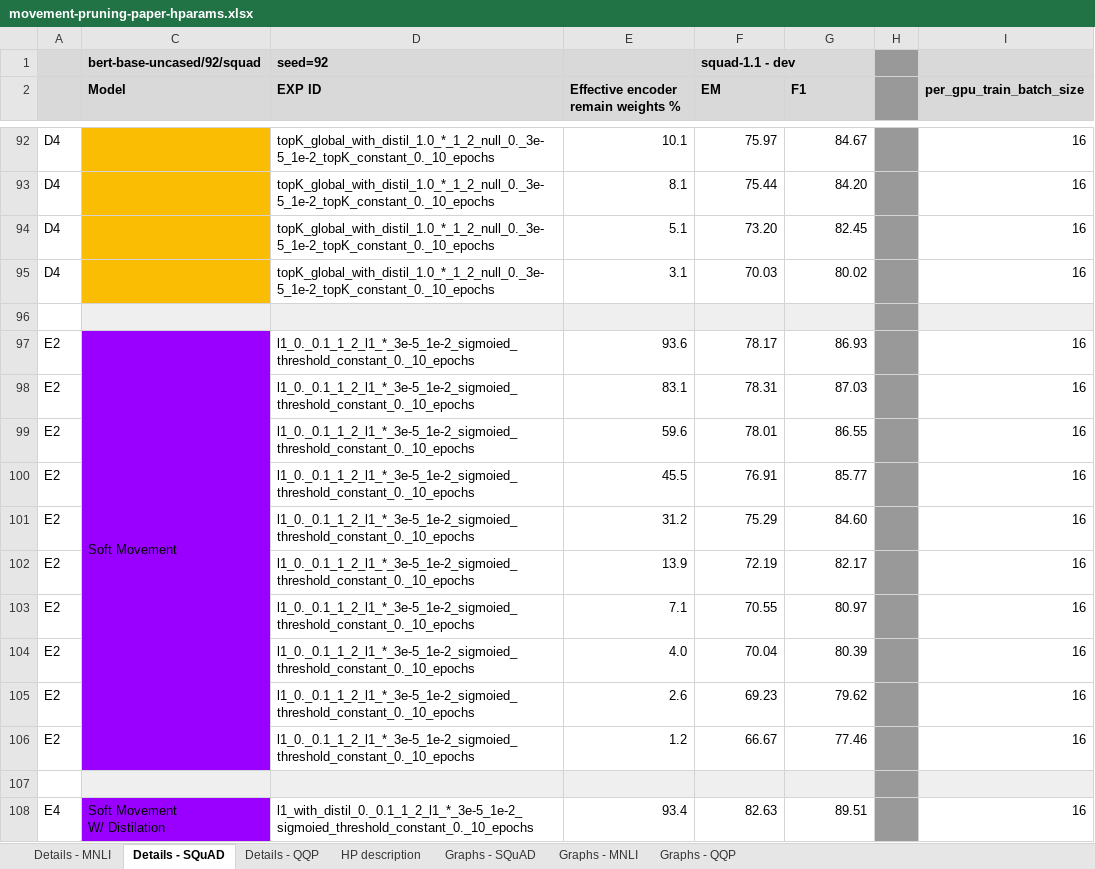
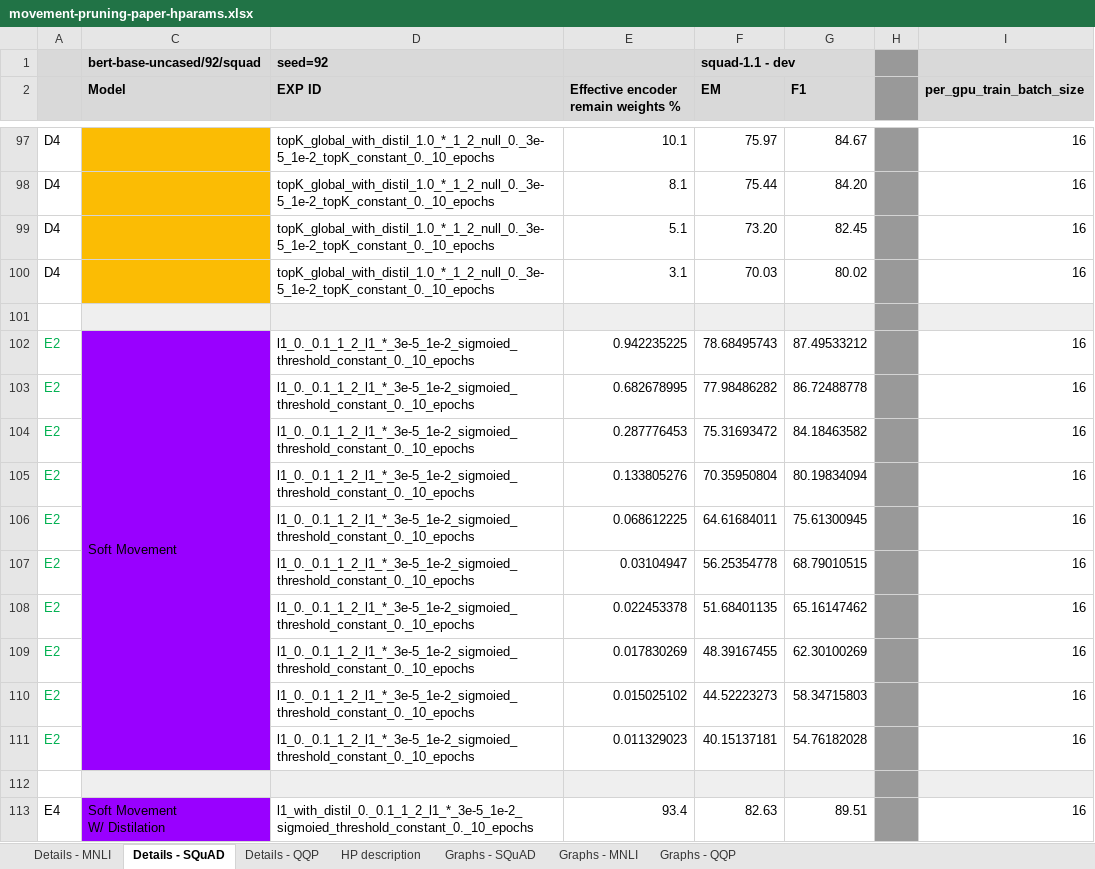
Before and after one commit to amanalok/block-spa-experiments, an Excel workbook: hparams/movement-pruning-paper-hparams.xlsx, sheet Details - SQuAD, drawn as a sheet; only a part is shown, gaps mark what is left out; values as stored, in another font and other column widths than the file's, no borders; addresses are those after the commit; the diff covers the shown part only; the diff names each change by its address in the sheet, - before the commit and + after, or states it on an @@ line.

```diff
--- a/hparams/movement-pruning-paper-hparams.xlsx (sheet Details - SQuAD)
+++ b/hparams/movement-pruning-paper-hparams.xlsx (sheet Details - SQuAD)
-A102:A111 text colour: black
+A102:A111 text colour: #00B050
-E102: 93.6
+E102: 0.942235225
-F102 (EM): 78.17
+F102 (EM): 78.68495743
-G102 (F1): 86.93
+G102 (F1): 87.49533212
-E103: 83.1
+E103: 0.682678995
-F103 (EM): 78.31
+F103 (EM): 77.98486282
-G103 (F1): 87.03
+G103 (F1): 86.72488778
-E104: 59.6
+E104: 0.287776453
-F104 (EM): 78.01
+F104 (EM): 75.31693472
-G104 (F1): 86.55
+G104 (F1): 84.18463582
-E105: 45.5
+E105: 0.133805276
-F105 (EM): 76.91
+F105 (EM): 70.35950804
-G105 (F1): 85.77
+G105 (F1): 80.19834094
-E106: 31.2
+E106: 0.068612225
-F106 (EM): 75.29
+F106 (EM): 64.61684011
-G106 (F1): 84.60
+G106 (F1): 75.61300945
-E107: 13.9
+E107: 0.03104947
-F107 (EM): 72.19
+F107 (EM): 56.25354778
-G107 (F1): 82.17
+G107 (F1): 68.79010515
-E108: 7.1
+E108: 0.022453378
-F108 (EM): 70.55
+F108 (EM): 51.68401135
-G108 (F1): 80.97
+G108 (F1): 65.16147462
-E109: 4.0
+E109: 0.017830269
-F109 (EM): 70.04
+F109 (EM): 48.39167455
-G109 (F1): 80.39
+G109 (F1): 62.30100269
-E110: 2.6
+E110: 0.015025102
-F110 (EM): 69.23
+F110 (EM): 44.52223273
-G110 (F1): 79.62
+G110 (F1): 58.34715803
-E111: 1.2
+E111: 0.011329023
-F111 (EM): 66.67
+F111 (EM): 40.15137181
-G111 (F1): 77.46
+G111 (F1): 54.76182028
```
Also changed, not shown: 5 added rows, 46 edited cells and cell formats elsewhere in this sheet, sheet Graphs - SQuAD, hidden cells, charts or pictures, 1 other file.
